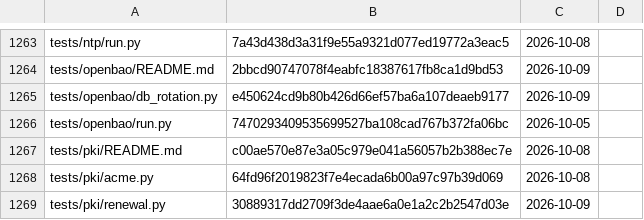
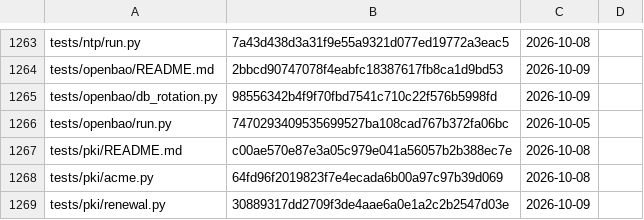
Before and after one commit to archdukejim/open-fabric, a TSV file: docs/volume_2_engineering_decisions/assets/review-ledger.tsv, drawn as a sheet; only a part is shown, gaps mark what is left out.

```diff
--- a/docs/volume_2_engineering_decisions/assets/review-ledger.tsv
+++ b/docs/volume_2_engineering_decisions/assets/review-ledger.tsv
@@ -1264,3 +1264,3 @@ tests/ntp/run.py	7a43d438d3a31f9e55a9321d077ed19772a3eac5	2026-10-08
 tests/openbao/README.md	2bbcd90747078f4eabfc18387617fb8ca1d9bd53	2026-10-09	
-tests/openbao/db_rotation.py	e450624cd9b80b426d66ef57ba6a107deaeb9177	2026-10-09	
+tests/openbao/db_rotation.py	98556342b4f9f70fbd7541c710c22f576b5998fd	2026-10-09	
 tests/openbao/run.py	7470293409535699527ba108cad767b372fa06bc	2026-10-05	
```
Also changed, not shown: 1 other file.
